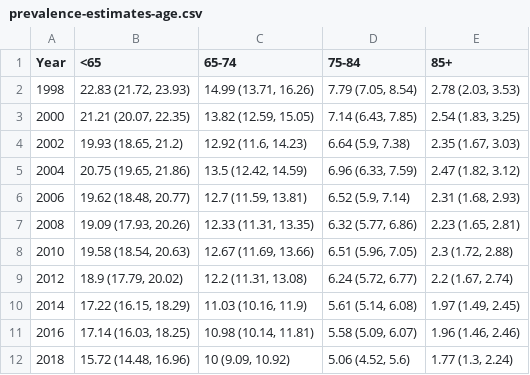
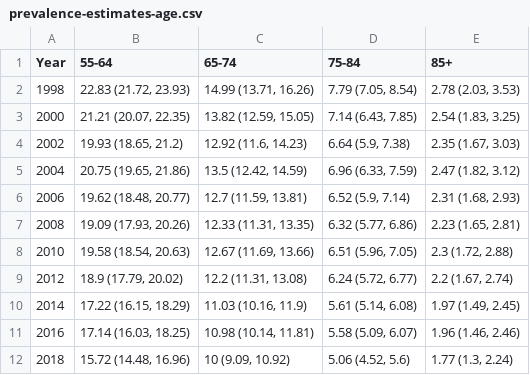
Before and after one commit to geriatricsresearch/smoking-cessation, a CSV file: aim-1/tables/prevalence-estimates-age.csv, drawn as a sheet.

```diff
--- a/aim-1/tables/prevalence-estimates-age.csv
+++ b/aim-1/tables/prevalence-estimates-age.csv
@@ -1,2 +1,2 @@
-Year,<65,65-74,75-84,85+
+Year,55-64,65-74,75-84,85+
 1998,"22.83 (21.72, 23.93)","14.99 (13.71, 16.26)","7.79 (7.05, 8.54)","2.78 (2.03, 3.53)"
```
Also changed, not shown: 34 other files.
